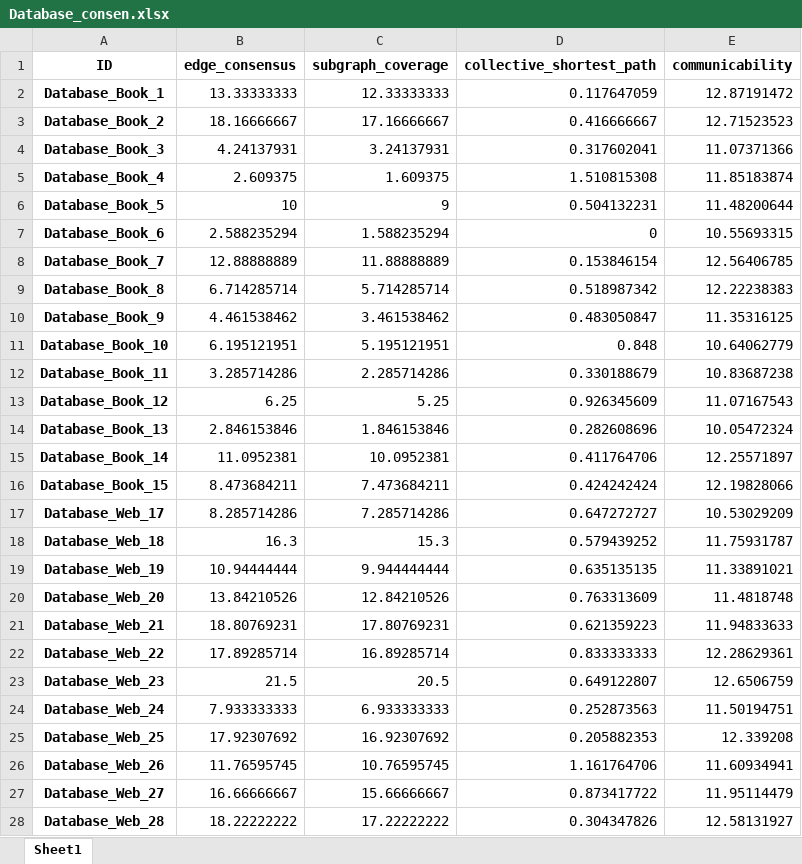
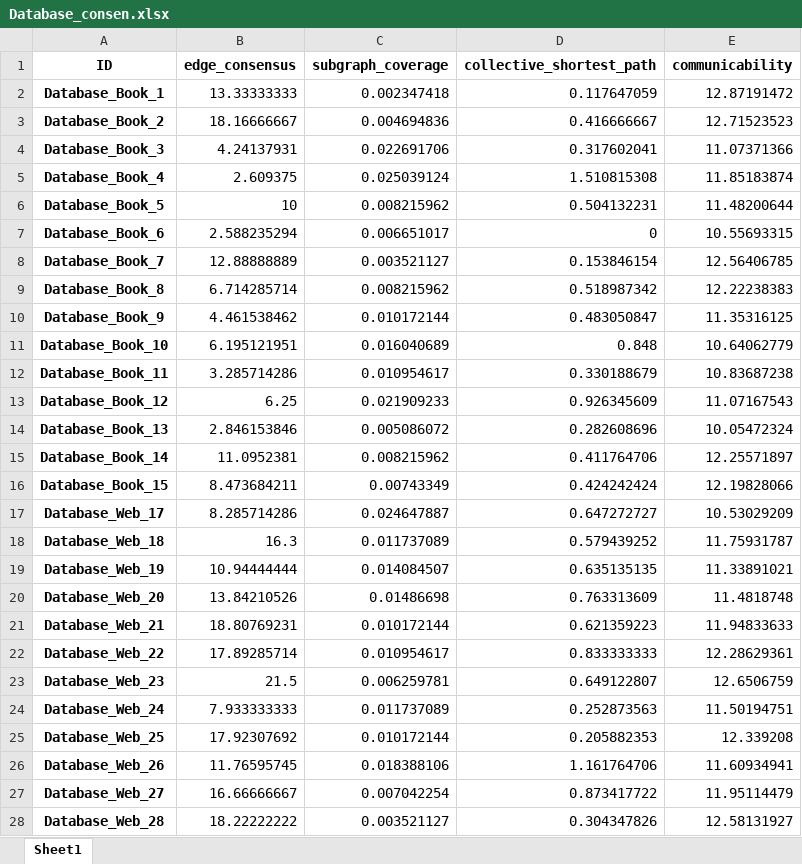
Before and after one commit to MintCat98/GPT-ConceptMapAnalysis, an Excel workbook: result/Database_consen.xlsx, sheet Sheet1, drawn as a sheet; only a part is shown; values as stored, in another font and other column widths than the file's, no borders; the diff covers the shown part only; the diff names each change by its address in the sheet, - before the commit and + after, or states it on an @@ line.

```diff
--- a/result/Database_consen.xlsx (sheet Sheet1)
+++ b/result/Database_consen.xlsx (sheet Sheet1)
-C2 (subgraph_coverage): 12.33333333
+C2 (subgraph_coverage): 0.002347418
-C3 (subgraph_coverage): 17.16666667
+C3 (subgraph_coverage): 0.004694836
-C4 (subgraph_coverage): 3.24137931
+C4 (subgraph_coverage): 0.022691706
-C5 (subgraph_coverage): 1.609375
+C5 (subgraph_coverage): 0.025039124
-C6 (subgraph_coverage): 9
+C6 (subgraph_coverage): 0.008215962
-C7 (subgraph_coverage): 1.588235294
+C7 (subgraph_coverage): 0.006651017
-C8 (subgraph_coverage): 11.88888889
+C8 (subgraph_coverage): 0.003521127
-C9 (subgraph_coverage): 5.714285714
+C9 (subgraph_coverage): 0.008215962
-C10 (subgraph_coverage): 3.461538462
+C10 (subgraph_coverage): 0.010172144
-C11 (subgraph_coverage): 5.195121951
+C11 (subgraph_coverage): 0.016040689
-C12 (subgraph_coverage): 2.285714286
+C12 (subgraph_coverage): 0.010954617
-C13 (subgraph_coverage): 5.25
+C13 (subgraph_coverage): 0.021909233
-C14 (subgraph_coverage): 1.846153846
+C14 (subgraph_coverage): 0.005086072
-C15 (subgraph_coverage): 10.0952381
+C15 (subgraph_coverage): 0.008215962
-C16 (subgraph_coverage): 7.473684211
+C16 (subgraph_coverage): 0.00743349
-C17 (subgraph_coverage): 7.285714286
+C17 (subgraph_coverage): 0.024647887
-C18 (subgraph_coverage): 15.3
+C18 (subgraph_coverage): 0.011737089
-C19 (subgraph_coverage): 9.944444444
+C19 (subgraph_coverage): 0.014084507
-C20 (subgraph_coverage): 12.84210526
+C20 (subgraph_coverage): 0.01486698
-C21 (subgraph_coverage): 17.80769231
+C21 (subgraph_coverage): 0.010172144
-C22 (subgraph_coverage): 16.89285714
+C22 (subgraph_coverage): 0.010954617
-C23 (subgraph_coverage): 20.5
+C23 (subgraph_coverage): 0.006259781
-C24 (subgraph_coverage): 6.933333333
+C24 (subgraph_coverage): 0.011737089
-C25 (subgraph_coverage): 16.92307692
+C25 (subgraph_coverage): 0.010172144
-C26 (subgraph_coverage): 10.76595745
+C26 (subgraph_coverage): 0.018388106
-C27 (subgraph_coverage): 15.66666667
+C27 (subgraph_coverage): 0.007042254
-C28 (subgraph_coverage): 17.22222222
+C28 (subgraph_coverage): 0.003521127
```
Also changed, not shown: 65 edited cells elsewhere in this sheet, result/Astronomy_central.xlsx, result/Astronomy_consen.xlsx, 11 other files.
